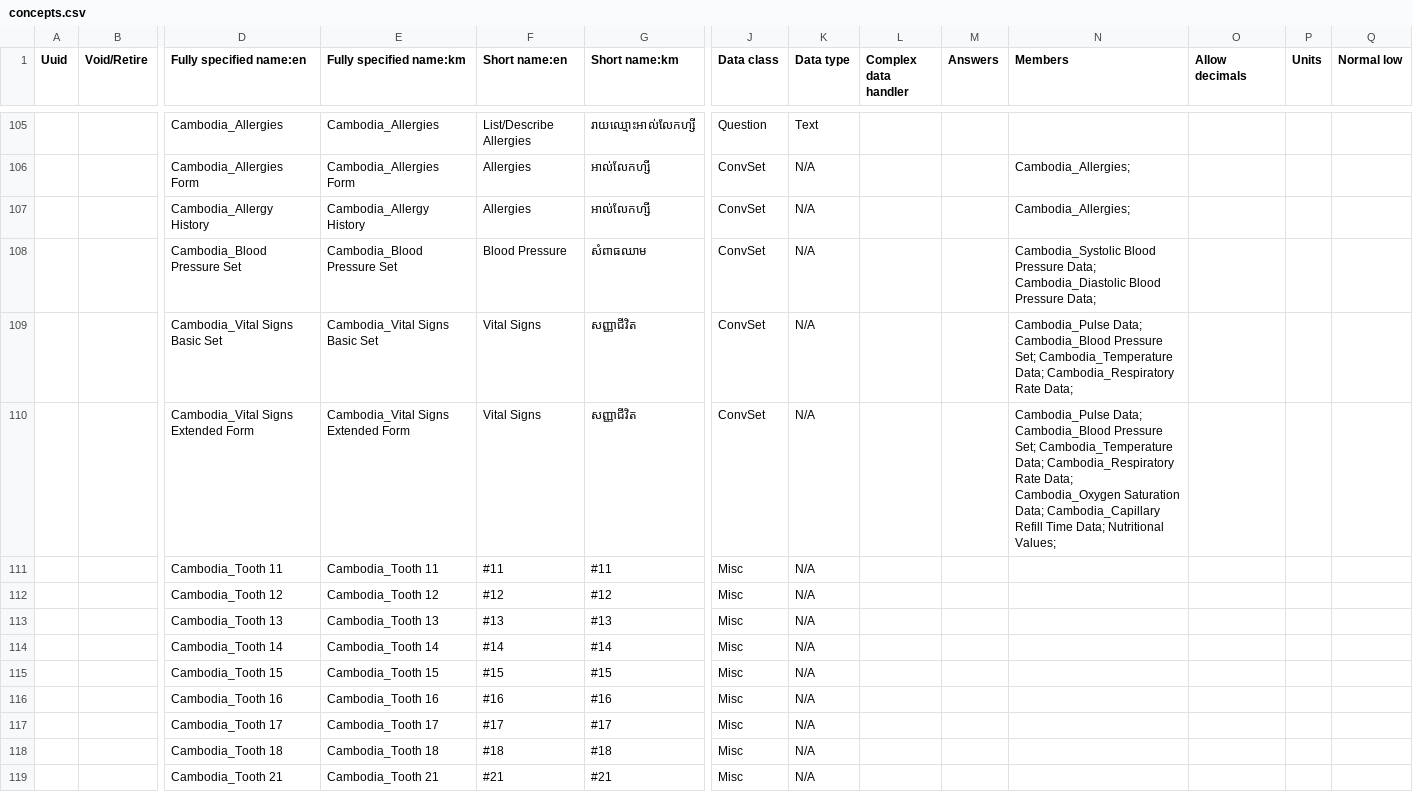
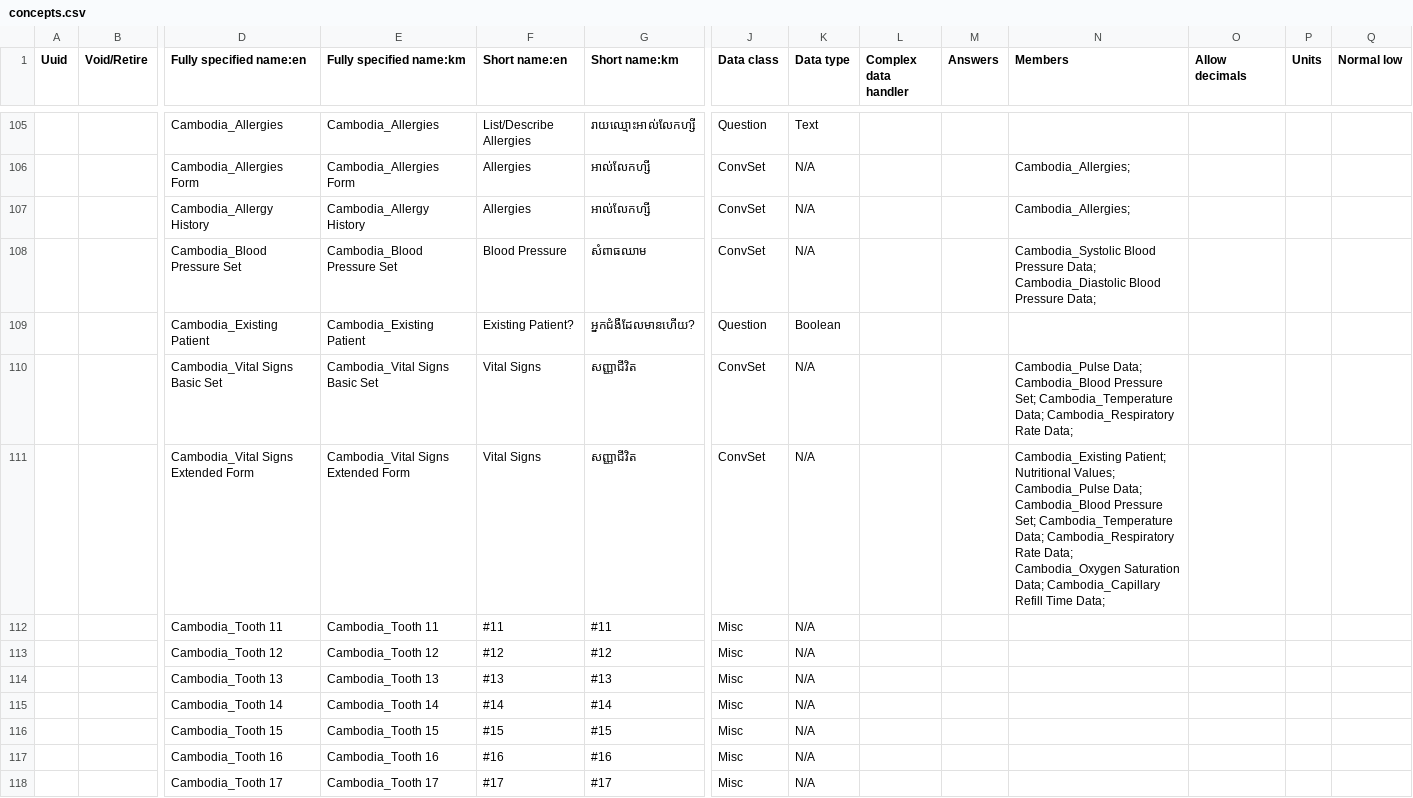
Before and after one commit to rbuisson/openmrs-config-omrs2018, a CSV file: configuration/concepts/concepts.csv, drawn as a sheet; only a part is shown, gaps mark what is left out; the shorter side is filled out with more unchanged rows; addresses are those after the commit; rows hold the shown columns only; the diff names each change by its address in the sheet, - before the commit and + after, or states it on an @@ line.

Commit message:
TLC-120: Remove patientattribute for new patient, and record as obs instead (allows to report by location) 	modified:   configuration/concepts/concepts.csv 	modified:   configuration/messageproperties/impl_en.properties 	modified:   configuration/messageproperties/impl_km.properties 	modified:   configuration/personattributetypes/personAttributeTypes.csv

```diff
--- a/configuration/concepts/concepts.csv
+++ b/configuration/concepts/concepts.csv
+row 109:  |  | Cambodia_Existing Patient | Cambodia_Existing Patient | Existing Patient? | អ្នកជំងឺដែលមានហើយ? | Question | Boolean
-N111 (Members): Cambodia_Pulse Data; Cambodia_Blood Pressure Set; Cambodia_Temperature Data; Cambodia_Respiratory Rate Data; Cambodia_Oxygen Saturation Data; Cambodia_Capillary Refill Time Data; Nutritional Values;
+N111 (Members): Cambodia_Existing Patient; Nutritional Values; Cambodia_Pulse Data; Cambodia_Blood Pressure Set; Cambodia_Temperature Data; Cambodia_Respiratory Rate Data; Cambodia_Oxygen Saturation Data; Cambodia_Capillary Refill Time Data;
```
Also changed, not shown: configuration/personattributetypes/personAttributeTypes.csv, 2 other files.
